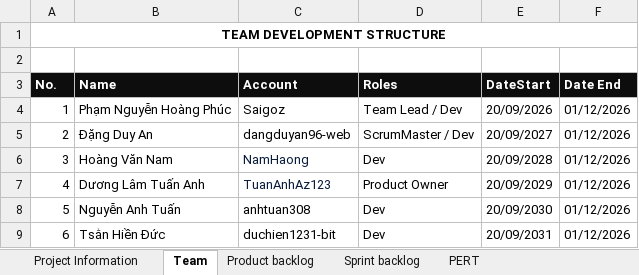
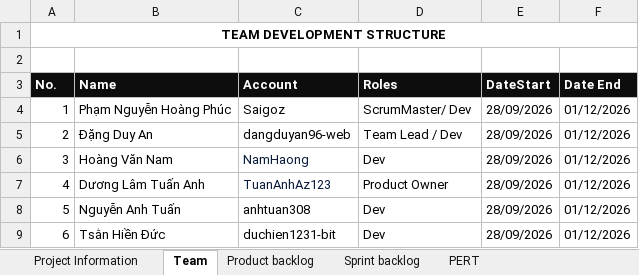
Before and after one commit to dangduyan96-web/Nhom9-WebDocTruyen, an Excel workbook: ProductBacklog- Nhóm 9.xlsx, sheet Team, drawn as a sheet; values as stored, in another font and other column widths than the file's, no borders; the diff names each change by its address in the sheet, - before the commit and + after, or states it on an @@ line.

```diff
--- a/ProductBacklog- Nhóm 9.xlsx (sheet Team)
+++ b/ProductBacklog- Nhóm 9.xlsx (sheet Team)
-D4 (Roles): Team Lead / Dev
+D4 (Roles): ScrumMaster/ Dev
-E4 (DateStart): 20/09/2026
+E4 (DateStart): 28/09/2026
-D5 (Roles): ScrumMaster / Dev
+D5 (Roles): Team Lead / Dev
-E5 (DateStart): 20/09/2027
+E5 (DateStart): 28/09/2026
-E6 (DateStart): 20/09/2028
+E6 (DateStart): 28/09/2026
-E7 (DateStart): 20/09/2029
+E7 (DateStart): 28/09/2026
-E8 (DateStart): 20/09/2030
+E8 (DateStart): 28/09/2026
-E9 (DateStart): 20/09/2031
+E9 (DateStart): 28/09/2026
```
Also changed, not shown: sheet Sprint backlog, sheet Project Information, sheet PERT, charts or pictures, 1 other file.
